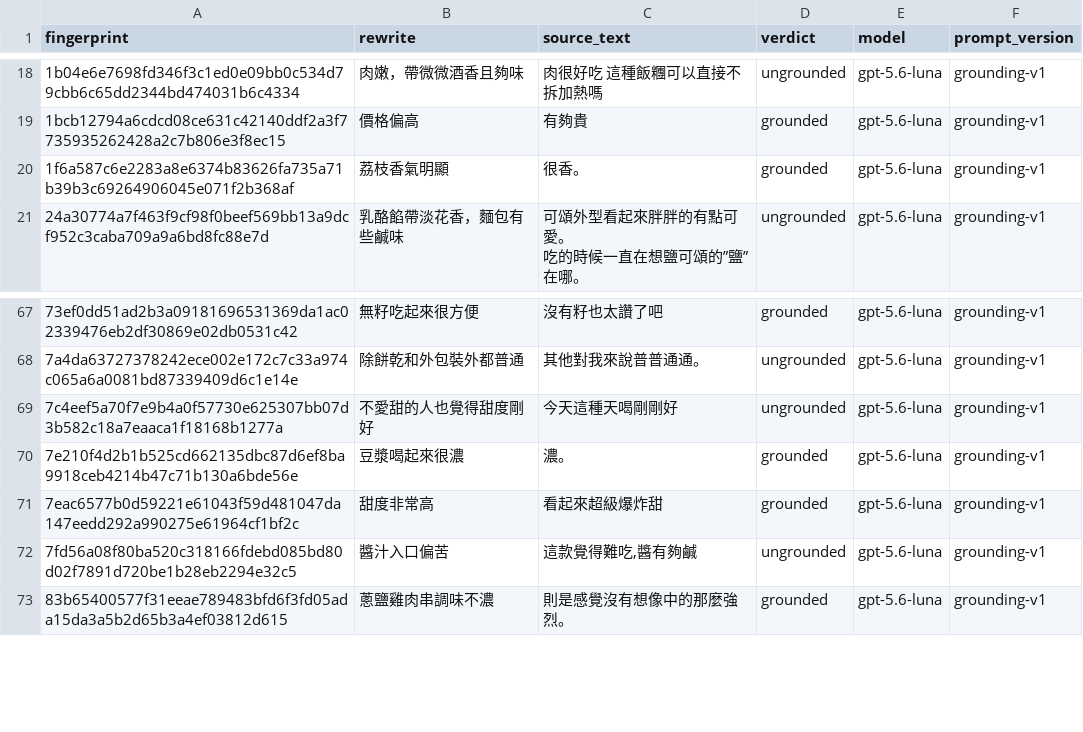
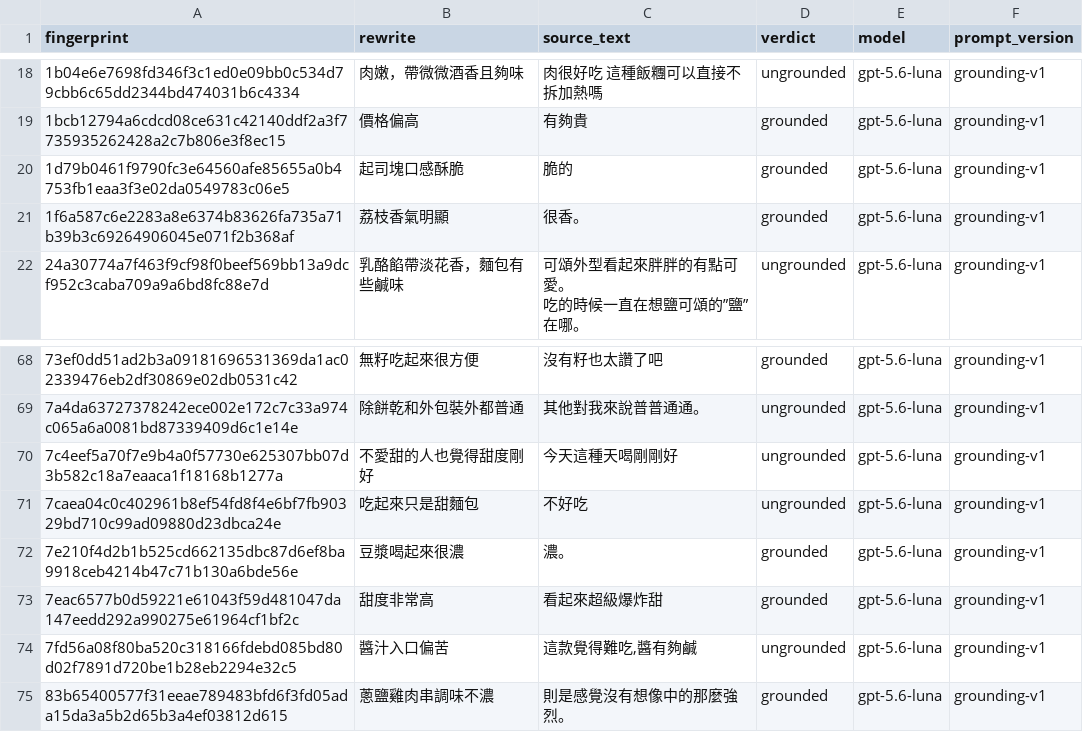
Before and after one commit to YuHsunWang/cvs-radar, a CSV file: data/labels/grounding_verdicts.csv, drawn as a sheet; only a part is shown, gaps mark what is left out; the diff names each change by its address in the sheet, - before the commit and + after, or states it on an @@ line.

```diff
--- a/data/labels/grounding_verdicts.csv
+++ b/data/labels/grounding_verdicts.csv
+row 20: 1d79b0461f9790fc3e64560afe85655a0b4753fb1eaa3f3e02da0549783c06e5 | 起司塊口感酥脆 | 脆的 | grounded | gpt-5.6-luna | grounding-v1
+row 71: 7caea04c0c402961b8ef54fd8f4e6bf7fb90329bd710c99ad09880d23dbca24e | 吃起來只是甜麵包 | 不好吃 | ungrounded | gpt-5.6-luna | grounding-v1
```
Also changed, not shown: 4 other files.
